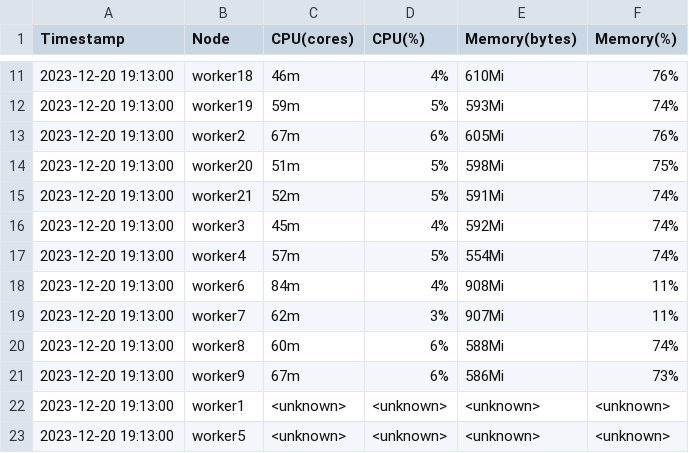
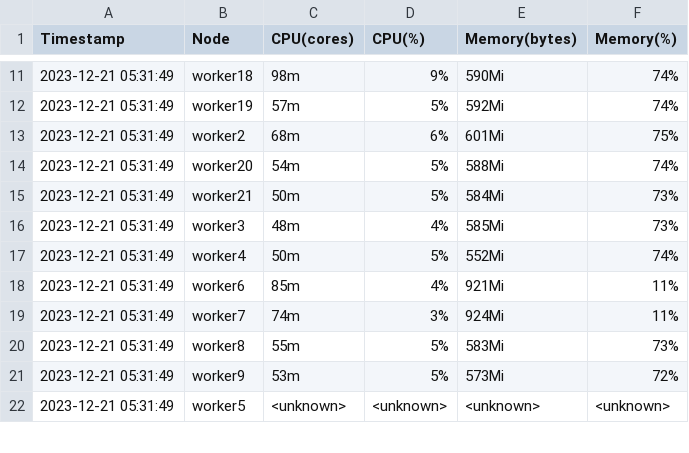
Before and after one commit to memes-mami/k8s, a CSV file: node_metrics.csv, drawn as a sheet; only a part is shown, gaps mark what is left out; the diff covers the shown part only.

```diff
--- a/node_metrics.csv
+++ b/node_metrics.csv
@@ -11,13 +11,12 @@ Timestamp,Node,CPU(cores),CPU(%),Memory(bytes),Memory(%)
-2023-12-20 19:13:00,worker18,46m,4%,610Mi,76%
-2023-12-20 19:13:00,worker19,59m,5%,593Mi,74%
-2023-12-20 19:13:00,worker2,67m,6%,605Mi,76%
-2023-12-20 19:13:00,worker20,51m,5%,598Mi,75%
-2023-12-20 19:13:00,worker21,52m,5%,591Mi,74%
-2023-12-20 19:13:00,worker3,45m,4%,592Mi,74%
-2023-12-20 19:13:00,worker4,57m,5%,554Mi,74%
-2023-12-20 19:13:00,worker6,84m,4%,908Mi,11%
-2023-12-20 19:13:00,worker7,62m,3%,907Mi,11%
-2023-12-20 19:13:00,worker8,60m,6%,588Mi,74%
-2023-12-20 19:13:00,worker9,67m,6%,586Mi,73%
-2023-12-20 19:13:00,worker1,<unknown>,<unknown>,<unknown>,<unknown>
-2023-12-20 19:13:00,worker5,<unknown>,<unknown>,<unknown>,<unknown>
+2023-12-21 05:31:49,worker18,98m,9%,590Mi,74%
+2023-12-21 05:31:49,worker19,57m,5%,592Mi,74%
+2023-12-21 05:31:49,worker2,68m,6%,601Mi,75%
+2023-12-21 05:31:49,worker20,54m,5%,588Mi,74%
+2023-12-21 05:31:49,worker21,50m,5%,584Mi,73%
+2023-12-21 05:31:49,worker3,48m,4%,585Mi,73%
+2023-12-21 05:31:49,worker4,50m,5%,552Mi,74%
+2023-12-21 05:31:49,worker6,85m,4%,921Mi,11%
+2023-12-21 05:31:49,worker7,74m,3%,924Mi,11%
+2023-12-21 05:31:49,worker8,55m,5%,583Mi,73%
+2023-12-21 05:31:49,worker9,53m,5%,573Mi,72%
+2023-12-21 05:31:49,worker5,<unknown>,<unknown>,<unknown>,<unknown>
```
Also changed, not shown: 1 added row and 39 edited cells elsewhere in this file, 38 other files.
